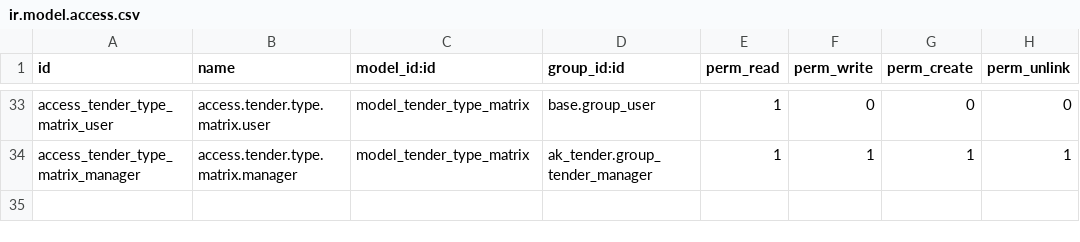
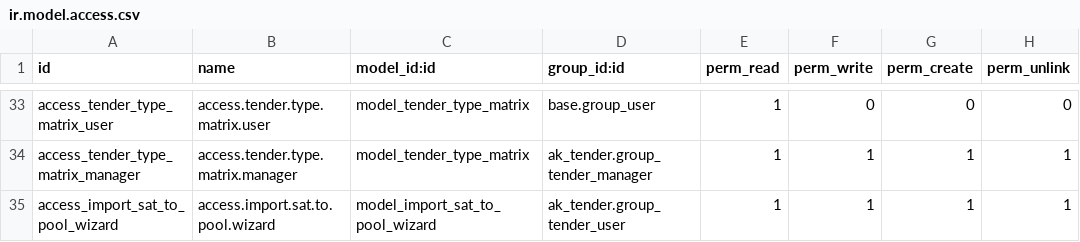
Before and after one commit to akardan/odoo, a CSV file: addons-custom/ak_tender/security/ir.model.access.csv, drawn as a sheet; only a part is shown, gaps mark what is left out.

```diff
--- a/addons-custom/ak_tender/security/ir.model.access.csv
+++ b/addons-custom/ak_tender/security/ir.model.access.csv
@@ -34 +34,2 @@ access_tender_type_matrix_user,access.tender.type.matrix.user,model_tender_type_
 access_tender_type_matrix_manager,access.tender.type.matrix.manager,model_tender_type_matrix,ak_tender.group_tender_manager,1,1,1,1
+access_import_sat_to_pool_wizard,access.import.sat.to.pool.wizard,model_import_sat_to_pool_wizard,ak_tender.group_tender_user,1,1,1,1
```
Also changed, not shown: 7 other files.
